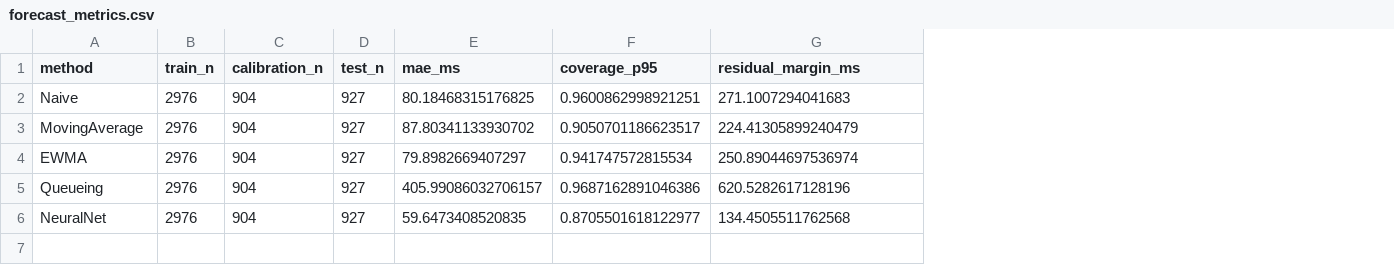
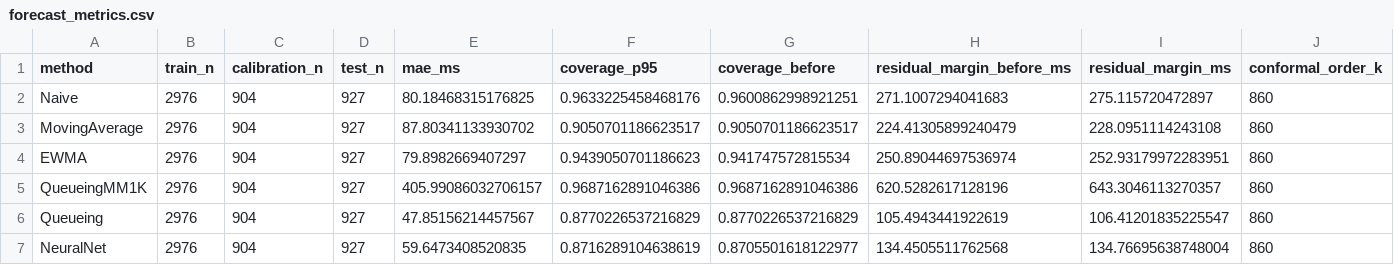
Before and after one commit to annfridreksen/Forecast_Edge_Fog_Cloud, a CSV file: results/forecast_metrics.csv, drawn as a sheet; addresses are those after the commit; the diff names each change by its address in the sheet, - before the commit and + after, or states it on an @@ line.

```diff
--- a/results/forecast_metrics.csv
+++ b/results/forecast_metrics.csv
+column G (coverage_before), rows 2-4: 0.9600862998921251 | 0.9050701186623517 | 0.941747572815534; rows 6-7: 0.8770226537216829 | 0.8705501618122977
+column I (residual_margin_ms), rows 2-4: 275.115720472897 | 228.0951114243108 | 252.93179972283951; rows 6-7: 106.41201835225547 | 134.76695638748004
+column J (conformal_order_k), rows 2-4: all 860; rows 6-7: 860 | 860
-H1: residual_margin_ms
+H1: residual_margin_before_ms
-F2 (coverage_p95): 0.9600862998921251
+F2 (coverage_p95): 0.9633225458468176
-F4 (coverage_p95): 0.941747572815534
+F4 (coverage_p95): 0.9439050701186623
+row 5: QueueingMM1K | 2976 | 904 | 927 | 405.99086032706157 | 0.9687162891046386 | 0.9687162891046386 | 620.5282617128196 | 643.3046113270357 | 860
-E6 (mae_ms): 405.99086032706157
+E6 (mae_ms): 47.85156214457567
-F6 (coverage_p95): 0.9687162891046386
+F6 (coverage_p95): 0.8770226537216829
-H6 (residual_margin_before_ms): 620.5282617128196
+H6 (residual_margin_before_ms): 105.4943441922619
-F7 (coverage_p95): 0.8705501618122977
+F7 (coverage_p95): 0.8716289104638619
```
Also changed, not shown: 56 other files.
